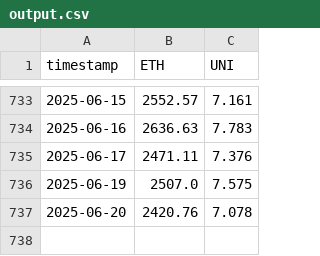
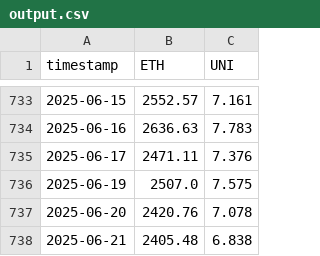
Before and after one commit to d-dubinin/crypto-pair-trading, a CSV file: output.csv, drawn as a sheet; only a part is shown, gaps mark what is left out.

```diff
--- a/output.csv
+++ b/output.csv
@@ -737 +737,2 @@ timestamp,ETH,UNI
 2025-06-20,2420.76,7.078
+2025-06-21,2405.48,6.838
```
Also changed, not shown: 5 other files.
